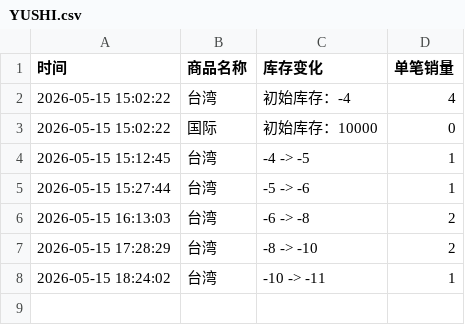
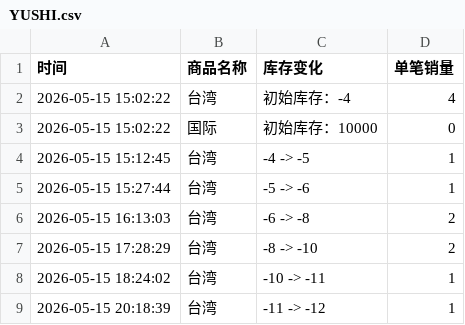
Before and after one commit to Juineii/nctwish_km0519, a CSV file: YUSHI.csv, drawn as a sheet; the diff names each change by its address in the sheet, - before the commit and + after, or states it on an @@ line.

Commit message:
自动更新数据 2026-05-15 20:19:15

```diff
--- a/YUSHI.csv
+++ b/YUSHI.csv
+row 9: 2026-05-15 20:18:39 | 台湾 | -11 -> -12 | 1
```
